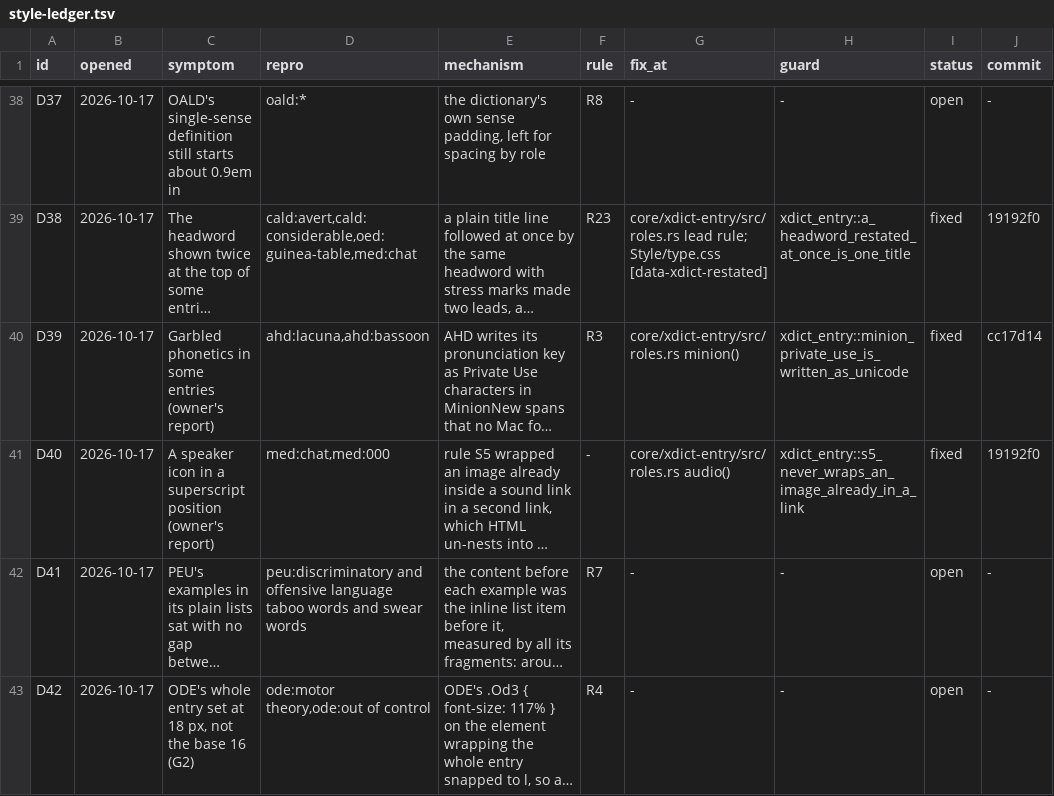
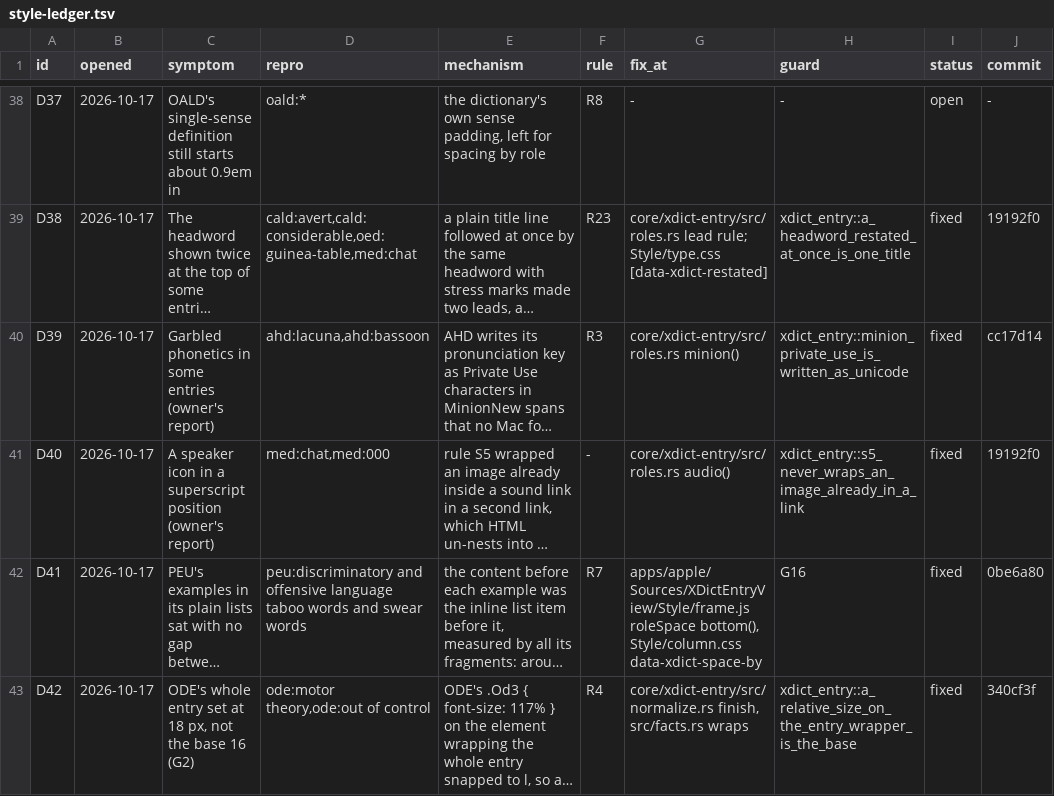
Before and after one commit to xiaolai/xdict, a TSV file: apps/apple/Tools/gallery/style-ledger.tsv, drawn as a sheet; only a part is shown, gaps mark what is left out; long unchanged cells end in …; the diff names each change by its address in the sheet, - before the commit and + after, or states it on an @@ line.

Commit message:
Close D41 and D42 in the style ledger
D41 is held by G16 and fixed in 0be6a80; D42 by
xdict_entry::a_relative_size_on_the_entry_wrapper_is_the_base, fixed in
340cf3f.

```diff
--- a/apps/apple/Tools/gallery/style-ledger.tsv
+++ b/apps/apple/Tools/gallery/style-ledger.tsv
-G42 (fix_at): -
+G42 (fix_at): apps/apple/Sources/XDictEntryView/Style/frame.js roleSpace bottom(), Style/column.css data-xdict-space-by
-H42 (guard): -
+H42 (guard): G16
-I42:I43 (status): open
+I42:I43 (status): fixed
-J42 (commit): -
+J42 (commit): 0be6a80
-G43 (fix_at): -
+G43 (fix_at): core/xdict-entry/src/normalize.rs finish, src/facts.rs wraps
-H43 (guard): -
+H43 (guard): xdict_entry::a_relative_size_on_the_entry_wrapper_is_the_base
-J43 (commit): -
+J43 (commit): 340cf3f
```
